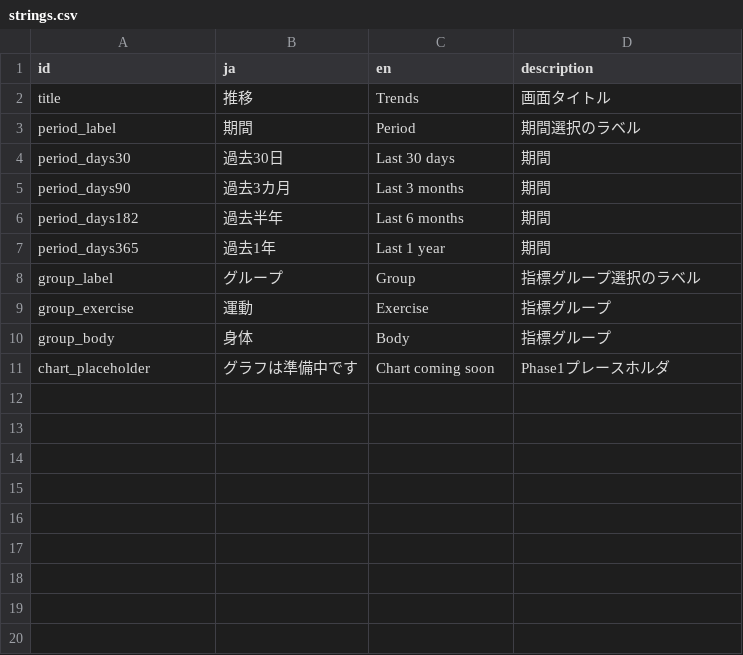
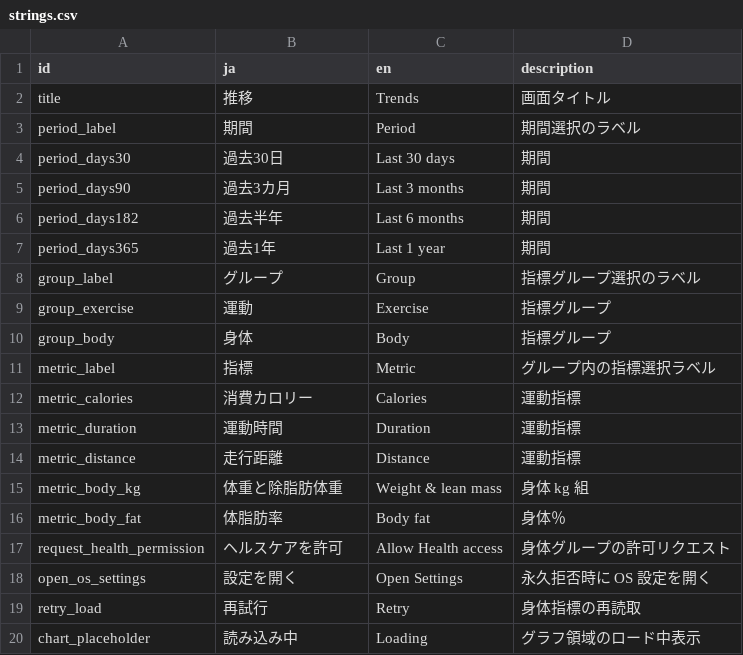
Before and after one commit to madahataraku/CogLog, a CSV file: app_packages/screen/feature/trends/res/strings.csv, drawn as a sheet.

```diff
--- a/app_packages/screen/feature/trends/res/strings.csv
+++ b/app_packages/screen/feature/trends/res/strings.csv
@@ -10,2 +10,11 @@ group_exercise,運動,Exercise,指標グループ
 group_body,身体,Body,指標グループ
-chart_placeholder,グラフは準備中です,Chart coming soon,Phase1プレースホルダ
+metric_label,指標,Metric,グループ内の指標選択ラベル
+metric_calories,消費カロリー,Calories,運動指標
+metric_duration,運動時間,Duration,運動指標
+metric_distance,走行距離,Distance,運動指標
+metric_body_kg,体重と除脂肪体重,Weight & lean mass,身体 kg 組
+metric_body_fat,体脂肪率,Body fat,身体％
+request_health_permission,ヘルスケアを許可,Allow Health access,身体グループの許可リクエスト
+open_os_settings,設定を開く,Open Settings,永久拒否時に OS 設定を開く
+retry_load,再試行,Retry,身体指標の再読取
+chart_placeholder,読み込み中,Loading,グラフ領域のロード中表示
```
Also changed, not shown: 38 other files.
